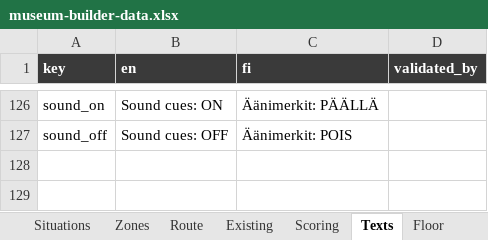
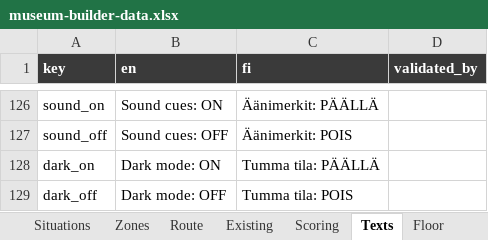
Before and after one commit to valentinasm15/museum-builder, an Excel workbook: src/data/museum-builder-data.xlsx, sheet Texts, drawn as a sheet; only a part is shown, gaps mark what is left out; values as stored, in another font and other column widths than the file's, no borders; the diff names each change by its address in the sheet, - before the commit and + after, or states it on an @@ line.

```diff
--- a/src/data/museum-builder-data.xlsx (sheet Texts)
+++ b/src/data/museum-builder-data.xlsx (sheet Texts)
+row 128: dark_on | Dark mode: ON | Tumma tila: PÄÄLLÄ
+row 129: dark_off | Dark mode: OFF | Tumma tila: POIS
```
Also changed, not shown: 2 other files.
